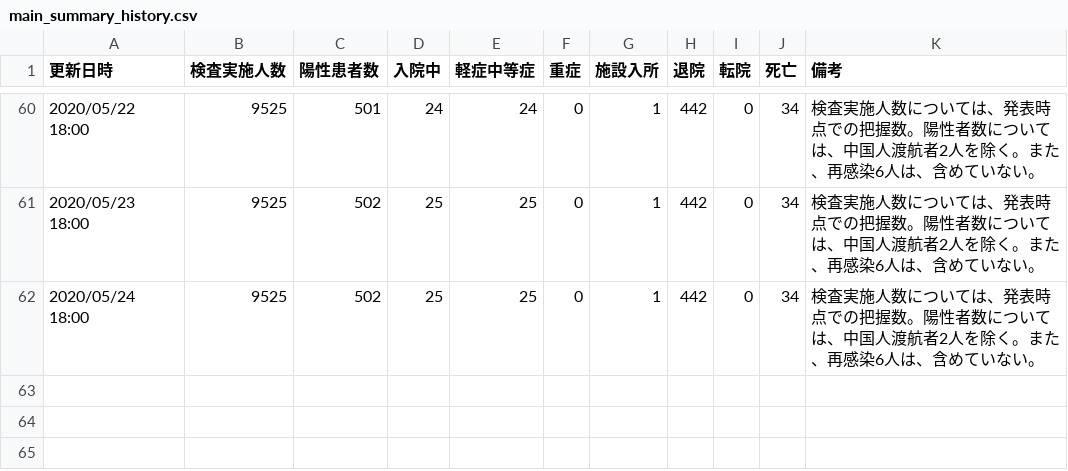
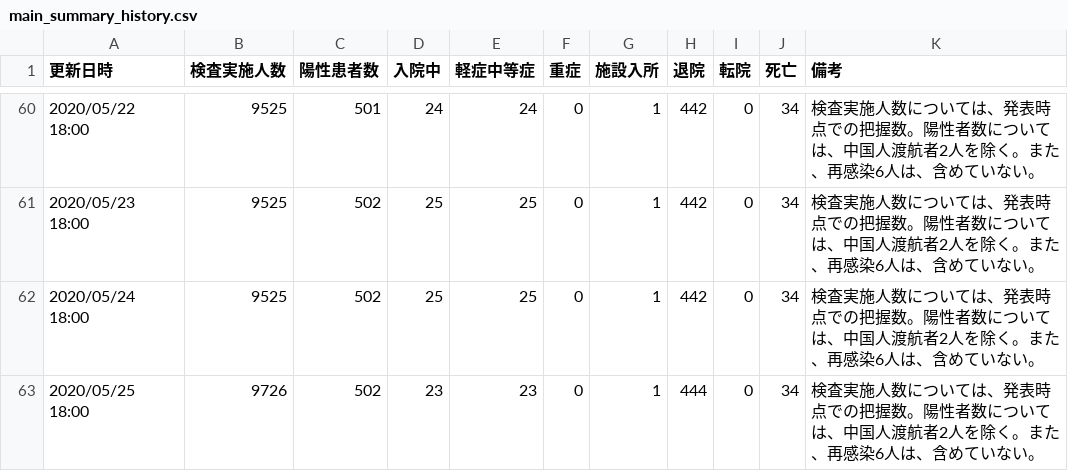
Before and after one commit to yoshitaka7/covid19, a CSV file: main_summary_history.csv, drawn as a sheet; only a part is shown, gaps mark what is left out; the diff names each change by its address in the sheet, - before the commit and + after, or states it on an @@ line.

Commit message:
update data

```diff
--- a/main_summary_history.csv
+++ b/main_summary_history.csv
+row 63: 2020/05/25 18:00 | 9726 | 502 | 23 | 23 | 0 | 1 | 444 | 0 | 34 | 検査実施人数については、発表時点での把握数。陽性者数については、中国人渡航者2人を除く。また、再感染6人は、含めていない。
```
Also changed, not shown: 2 other files.
